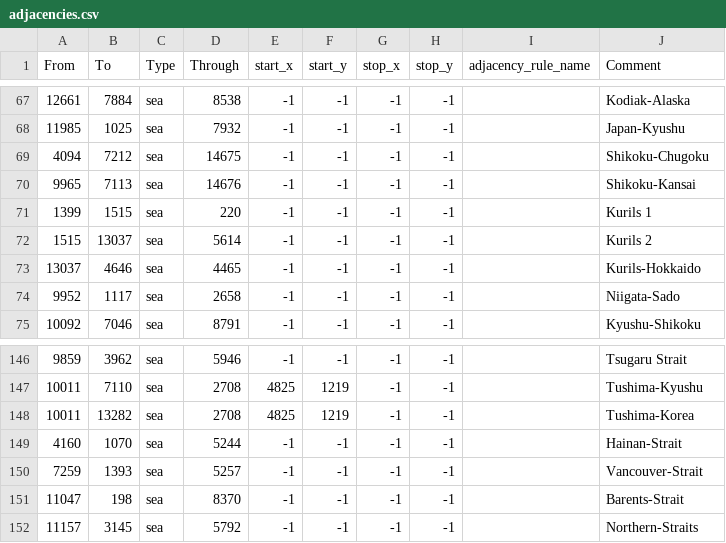
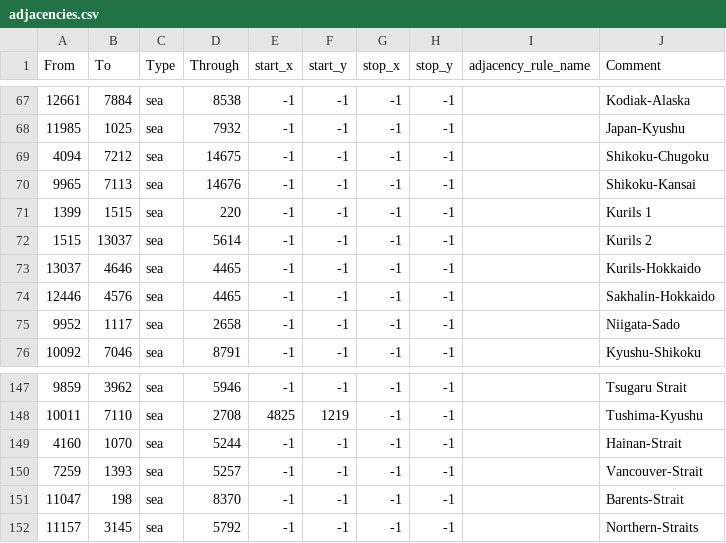
Before and after one commit to uy0311/innovative-balance, a CSV file: map/adjacencies.csv, drawn as a sheet; only a part is shown, gaps mark what is left out.

```diff
--- a/map/adjacencies.csv
+++ b/map/adjacencies.csv
@@ -73,2 +73,3 @@ From;To;Type;Through;start_x;start_y;stop_x;stop_y;adjacency_rule_name;Comment
 13037;4646;sea;4465;-1;-1;-1;-1;;Kurils-Hokkaido
+12446;4576;sea;4465;-1;-1;-1;-1;;Sakhalin-Hokkaido
 9952;1117;sea;2658;-1;-1;-1;-1;;Niigata-Sado
@@ -147,3 +148,2 @@ From;To;Type;Through;start_x;start_y;stop_x;stop_y;adjacency_rule_name;Comment
 10011;7110;sea;2708;4825;1219;-1;-1;;Tushima-Kyushu
-10011;13282;sea;2708;4825;1219;-1;-1;;Tushima-Korea
 4160;1070;sea;5244;-1;-1;-1;-1;;Hainan-Strait
```
Also changed, not shown: map/definition.csv, 8 other files.
